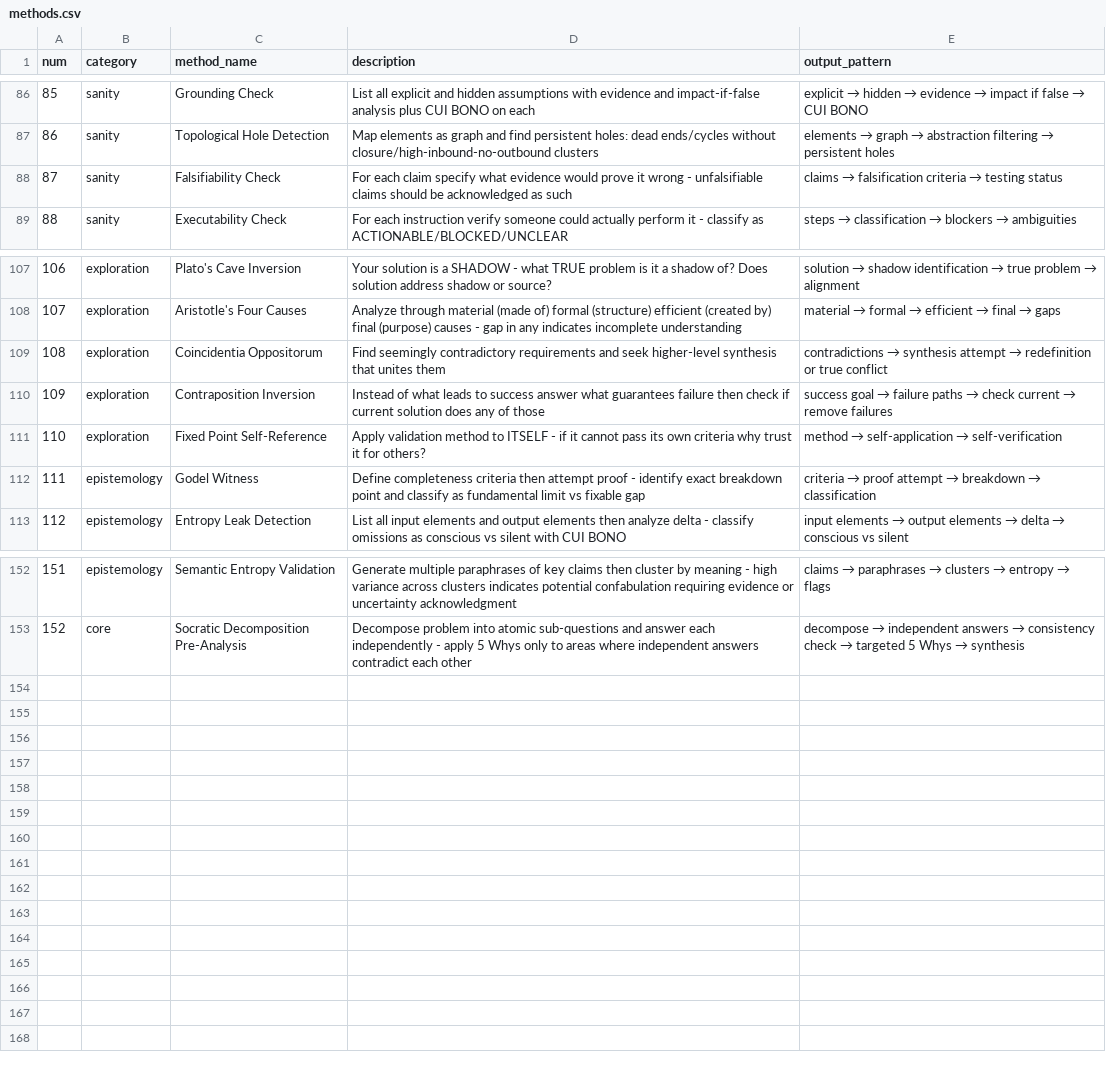
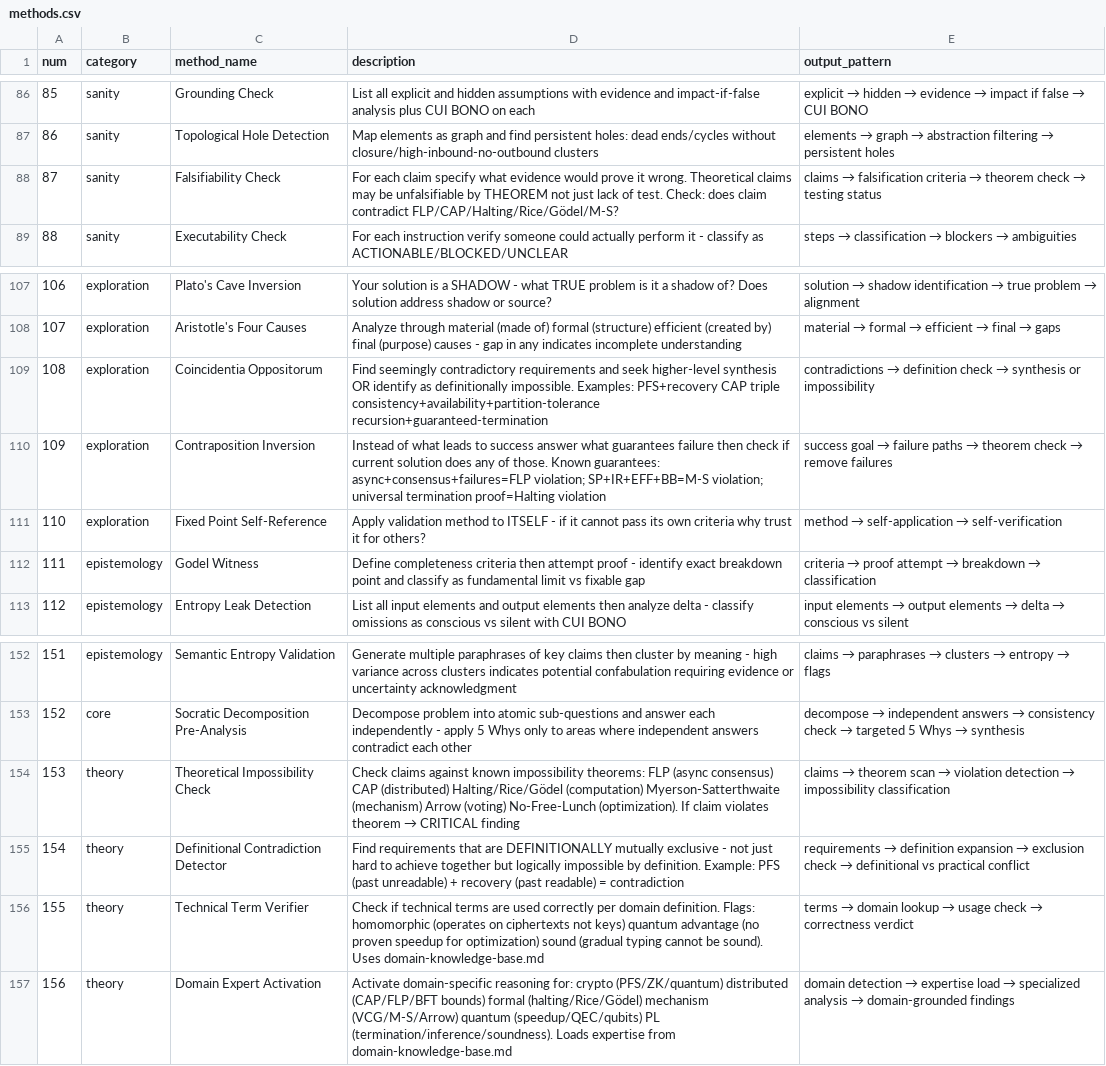
Before and after one commit to LKrysik/BMAD-METHOD, a CSV file: src/core/methods/methods.csv, drawn as a sheet; only a part is shown, gaps mark what is left out.

Commit message:
Testing with framework

```diff
--- a/src/core/methods/methods.csv
+++ b/src/core/methods/methods.csv
@@ -87,3 +87,3 @@ num,category,method_name,description,output_pattern
 86,sanity,Topological Hole Detection,Map elements as graph and find persistent holes: dead ends/cycles without closure/high-inbound-no-outbound clusters,elements → graph → abstraction filtering → persistent holes
-87,sanity,Falsifiability Check,For each claim specify what evidence would prove it wrong - unfalsifiable claims should be acknowledged as such,claims → falsification criteria → testing status
+87,sanity,Falsifiability Check,For each claim specify what evidence would prove it wrong. Theoretical claims may be unfalsifiable by THEOREM not just lack of test. Check: does claim contradict FLP/CAP/Halting/Rice/Gödel/M-S?,claims → falsification criteria → theorem check → testing status
 88,sanity,Executability Check,For each instruction verify someone could actually perform it - classify as ACTIONABLE/BLOCKED/UNCLEAR,steps → classification → blockers → ambiguities
@@ -108,4 +108,4 @@ num,category,method_name,description,output_pattern
 107,exploration,Aristotle's Four Causes,Analyze through material (made of) formal (structure) efficient (created by) final (purpose) causes - gap in any indicates incomplete understanding,material → formal → efficient → final → gaps
-108,exploration,Coincidentia Oppositorum,Find seemingly contradictory requirements and seek higher-level synthesis that unites them,contradictions → synthesis attempt → redefinition or true conflict
-109,exploration,Contraposition Inversion,Instead of what leads to success answer what guarantees failure then check if current solution does any of those,success goal → failure paths → check current → remove failures
+108,exploration,Coincidentia Oppositorum,Find seemingly contradictory requirements and seek higher-level synthesis OR identify as definitionally impossible. Examples: PFS+recovery CAP triple consistency+availability+partition-tolerance recursion+guaranteed-termination,contradictions → definition check → synthesis or impossibility
+109,exploration,Contraposition Inversion,Instead of what leads to success answer what guarantees failure then check if current solution does any of those. Known guarantees: async+consensus+failures=FLP violation; SP+IR+EFF+BB=M-S violation; universal termination proof=Halting violation,success goal → failure paths → theorem check → remove failures
 110,exploration,Fixed Point Self-Reference,Apply validation method to ITSELF - if it cannot pass its own criteria why trust it for others?,method → self-application → self-verification
@@ -153 +153,5 @@ num,category,method_name,description,output_pattern
 152,core,Socratic Decomposition Pre-Analysis,Decompose problem into atomic sub-questions and answer each independently - apply 5 Whys only to areas where independent answers contradict each other,decompose → independent answers → consistency check → targeted 5 Whys → synthesis
+153,theory,Theoretical Impossibility Check,Check claims against known impossibility theorems: FLP (async consensus) CAP (distributed) Halting/Rice/Gödel (computation) Myerson-Satterthwaite (mechanism) Arrow (voting) No-Free-Lunch (optimization). If claim violates theorem → CRITICAL finding,claims → theorem scan → violation detection → impossibility classification
+154,theory,Definitional Contradiction Detector,Find requirements that are DEFINITIONALLY mutually exclusive - not just hard to achieve together but logically impossible by definition. Example: PFS (past unreadable) + recovery (past readable) = contradiction,requirements → definition expansion → exclusion check → definitional vs practical conflict
+155,theory,Technical Term Verifier,Check if technical terms are used correctly per domain definition. Flags: homomorphic (operates on ciphertexts not keys) quantum advantage (no proven speedup for optimization) sound (gradual typing cannot be sound). Uses domain-knowledge-base.md,terms → domain lookup → usage check → correctness verdict
+156,theory,Domain Expert Activation,Activate domain-specific reasoning for: crypto (PFS/ZK/quantum) distributed (CAP/FLP/BFT bounds) formal (halting/Rice/Gödel) mechanism (VCG/M-S/Arrow) quantum (speedup/QEC/qubits) PL (termination/inference/soundness). Loads expertise from domain-knowledge-base.md,domain detection → expertise load → specialized analysis → domain-grounded findings
```
Also changed, not shown: 13 other files.
